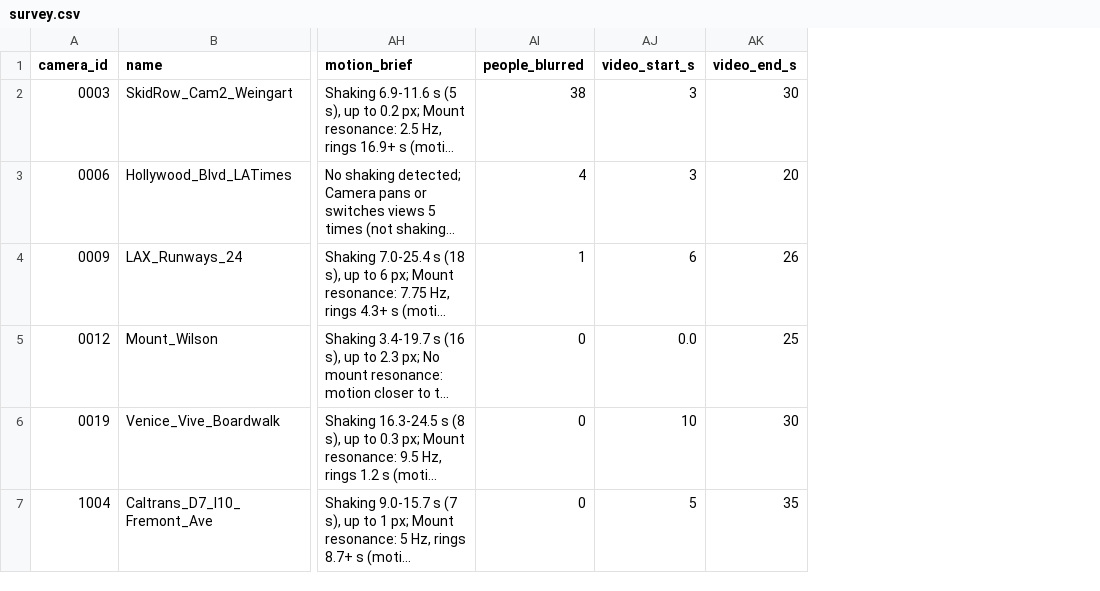
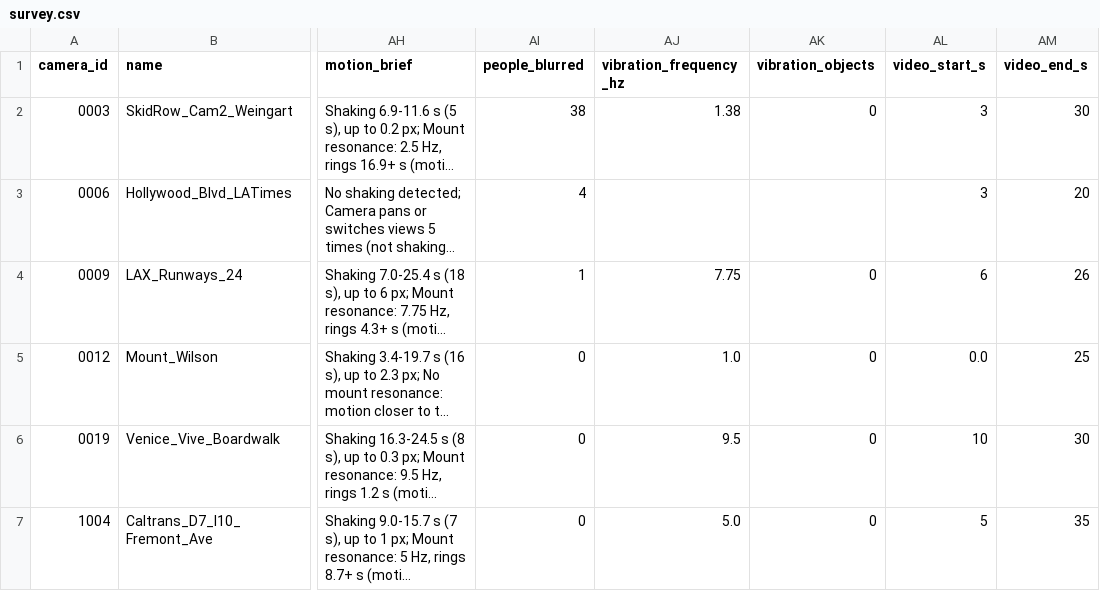
Before and after one commit to lijun99/eqcam_events, a CSV file: events/20261120_1125_M4.2_EEW1795173930/survey.csv, drawn as a sheet; only a part is shown, gaps mark what is left out; long unchanged cells end in …; the diff names each change by its address in the sheet, - before the commit and + after, or states it on an @@ line.

Commit message:
Vibration map and figures for 20261120_1125_M4.2; notice readable on phones

```diff
--- a/events/20261120_1125_M4.2_EEW1795173930/survey.csv
+++ b/events/20261120_1125_M4.2_EEW1795173930/survey.csv
+column AJ (vibration_frequency_hz), rows 2-7: 1.38 |  | 7.75 | 1.0 | 9.5 | 5.0
+column AK (vibration_objects), rows 2-7: 0 |  | 0 | 0 | 0 | 0
```
Also changed, not shown: 15 other files.
